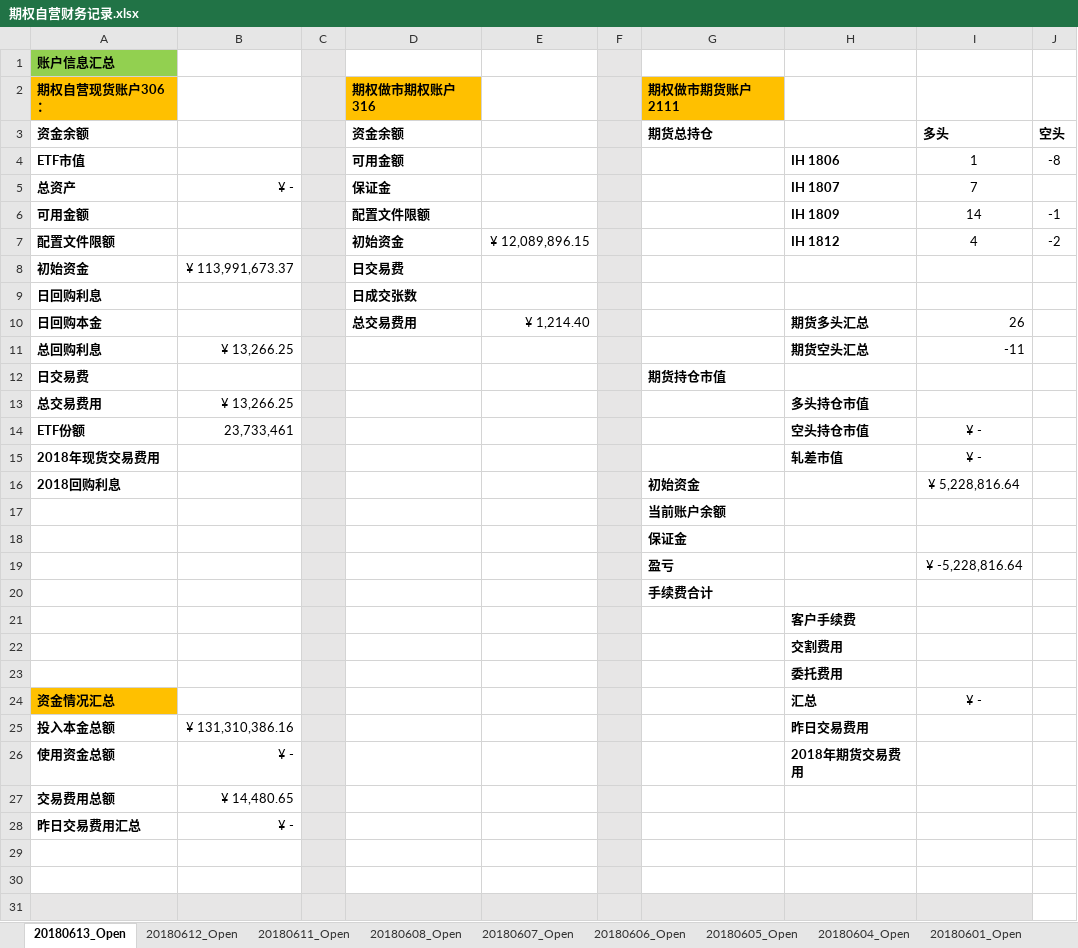
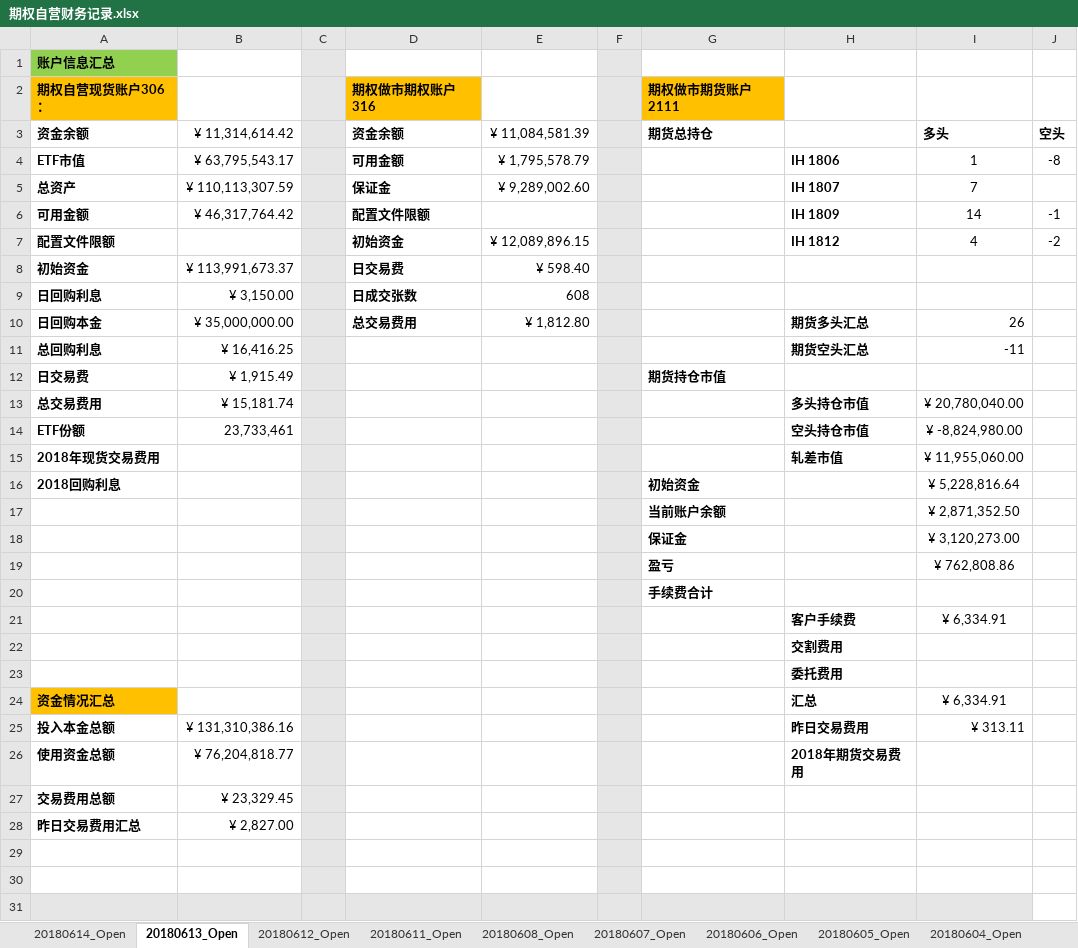
Before and after one commit to PokerDang/OPT-Account, an Excel workbook: 期权自营财务记录.xlsx, sheet 20180613_Open, drawn as a sheet; only a part is shown; values as stored, in another font and other column widths than the file's, no borders; the diff names each change by its address in the sheet, - before the commit and + after, or states it on an @@ line.

```diff
--- a/期权自营财务记录.xlsx (sheet 20180613_Open)
+++ b/期权自营财务记录.xlsx (sheet 20180613_Open)
+sheet tab: 20180614_Open
-B3: (empty)
+B3: ¥ 11,314,614.42
-E3: (empty)
+E3: ¥ 11,084,581.39
-B4 (¥ 11,314,614.42): (empty)
+B4 (¥ 11,314,614.42): ¥ 63,795,543.17
-E4 (¥ 11,084,581.39): (empty)
+E4 (¥ 11,084,581.39): ¥ 1,795,578.79
-B5 (¥ 11,314,614.42): ¥ -
+B5 (¥ 11,314,614.42): ¥ 110,113,307.59
-E5 (¥ 11,084,581.39): (empty)
+E5 (¥ 11,084,581.39): ¥ 9,289,002.60
-B6 (¥ 11,314,614.42): (empty)
+B6 (¥ 11,314,614.42): ¥ 46,317,764.42
-E8 (¥ 11,084,581.39): (empty)
+E8 (¥ 11,084,581.39): ¥ 598.40
-B9 (¥ 11,314,614.42): (empty)
+B9 (¥ 11,314,614.42): ¥ 3,150.00
-E9 (¥ 11,084,581.39): (empty)
+E9 (¥ 11,084,581.39): 608
-B10 (¥ 11,314,614.42): (empty)
+B10 (¥ 11,314,614.42): ¥ 35,000,000.00
-E10 (¥ 11,084,581.39): ¥ 1,214.40
+E10 (¥ 11,084,581.39): ¥ 1,812.80
-B11 (¥ 11,314,614.42): ¥ 13,266.25
+B11 (¥ 11,314,614.42): ¥ 16,416.25
-B12 (¥ 11,314,614.42): (empty)
+B12 (¥ 11,314,614.42): ¥ 1,915.49
-B13 (¥ 11,314,614.42): ¥ 13,266.25
+B13 (¥ 11,314,614.42): ¥ 15,181.74
-I13 (多头): (empty)
+I13 (多头): ¥ 20,780,040.00
-I14 (多头): ¥ -
+I14 (多头): ¥ -8,824,980.00
-I15 (多头): ¥ -
+I15 (多头): ¥ 11,955,060.00
-I17 (多头): (empty)
+I17 (多头): ¥ 2,871,352.50
-I18 (多头): (empty)
+I18 (多头): ¥ 3,120,273.00
-I19 (多头): ¥ -5,228,816.64
+I19 (多头): ¥ 762,808.86
-I21 (多头): (empty)
+I21 (多头): ¥ 6,334.91
-I24 (多头): ¥ -
+I24 (多头): ¥ 6,334.91
-I25 (多头): (empty)
+I25 (多头): ¥ 313.11
-B26 (¥ 11,314,614.42): ¥ -
+B26 (¥ 11,314,614.42): ¥ 76,204,818.77
-B27 (¥ 11,314,614.42): ¥ 14,480.65
+B27 (¥ 11,314,614.42): ¥ 23,329.45
-B28 (¥ 11,314,614.42): ¥ -
+B28 (¥ 11,314,614.42): ¥ 2,827.00
```
Also changed, not shown: 上证50ETF分红_数据.xlsx, 期权自营汇报表.xlsx.
